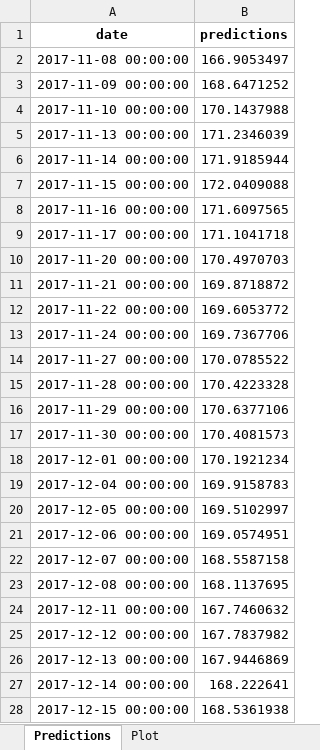
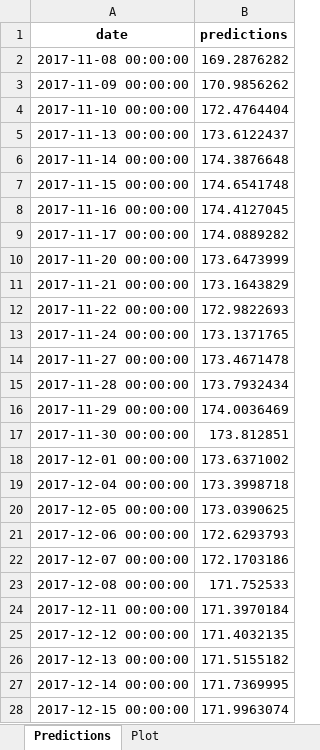
Before and after one commit to danieljames96/ML-Projects, an Excel workbook: stock-price-prediction-tensorflow/output/stock_price.xlsx, sheet Predictions, drawn as a sheet; only a part is shown; values as stored, in another font and other column widths than the file's, no borders; the diff covers the shown part only; the diff names each change by its address in the sheet, - before the commit and + after, or states it on an @@ line.

```diff
--- a/stock-price-prediction-tensorflow/output/stock_price.xlsx (sheet Predictions)
+++ b/stock-price-prediction-tensorflow/output/stock_price.xlsx (sheet Predictions)
-B2 (predictions): 166.9053497
+B2 (predictions): 169.2876282
-B3 (predictions): 168.6471252
+B3 (predictions): 170.9856262
-B4 (predictions): 170.1437988
+B4 (predictions): 172.4764404
-B5 (predictions): 171.2346039
+B5 (predictions): 173.6122437
-B6 (predictions): 171.9185944
+B6 (predictions): 174.3876648
-B7 (predictions): 172.0409088
+B7 (predictions): 174.6541748
-B8 (predictions): 171.6097565
+B8 (predictions): 174.4127045
-B9 (predictions): 171.1041718
+B9 (predictions): 174.0889282
-B10 (predictions): 170.4970703
+B10 (predictions): 173.6473999
-B11 (predictions): 169.8718872
+B11 (predictions): 173.1643829
-B12 (predictions): 169.6053772
+B12 (predictions): 172.9822693
-B13 (predictions): 169.7367706
+B13 (predictions): 173.1371765
-B14 (predictions): 170.0785522
+B14 (predictions): 173.4671478
-B15 (predictions): 170.4223328
+B15 (predictions): 173.7932434
-B16 (predictions): 170.6377106
+B16 (predictions): 174.0036469
-B17 (predictions): 170.4081573
+B17 (predictions): 173.812851
-B18 (predictions): 170.1921234
+B18 (predictions): 173.6371002
-B19 (predictions): 169.9158783
+B19 (predictions): 173.3998718
-B20 (predictions): 169.5102997
+B20 (predictions): 173.0390625
-B21 (predictions): 169.0574951
+B21 (predictions): 172.6293793
-B22 (predictions): 168.5587158
+B22 (predictions): 172.1703186
-B23 (predictions): 168.1137695
+B23 (predictions): 171.752533
-B24 (predictions): 167.7460632
+B24 (predictions): 171.3970184
-B25 (predictions): 167.7837982
+B25 (predictions): 171.4032135
-B26 (predictions): 167.9446869
+B26 (predictions): 171.5155182
-B27 (predictions): 168.222641
+B27 (predictions): 171.7369995
-B28 (predictions): 168.5361938
+B28 (predictions): 171.9963074
```
Also changed, not shown: 35 edited cells elsewhere in this sheet, charts or pictures, 1 other file.
